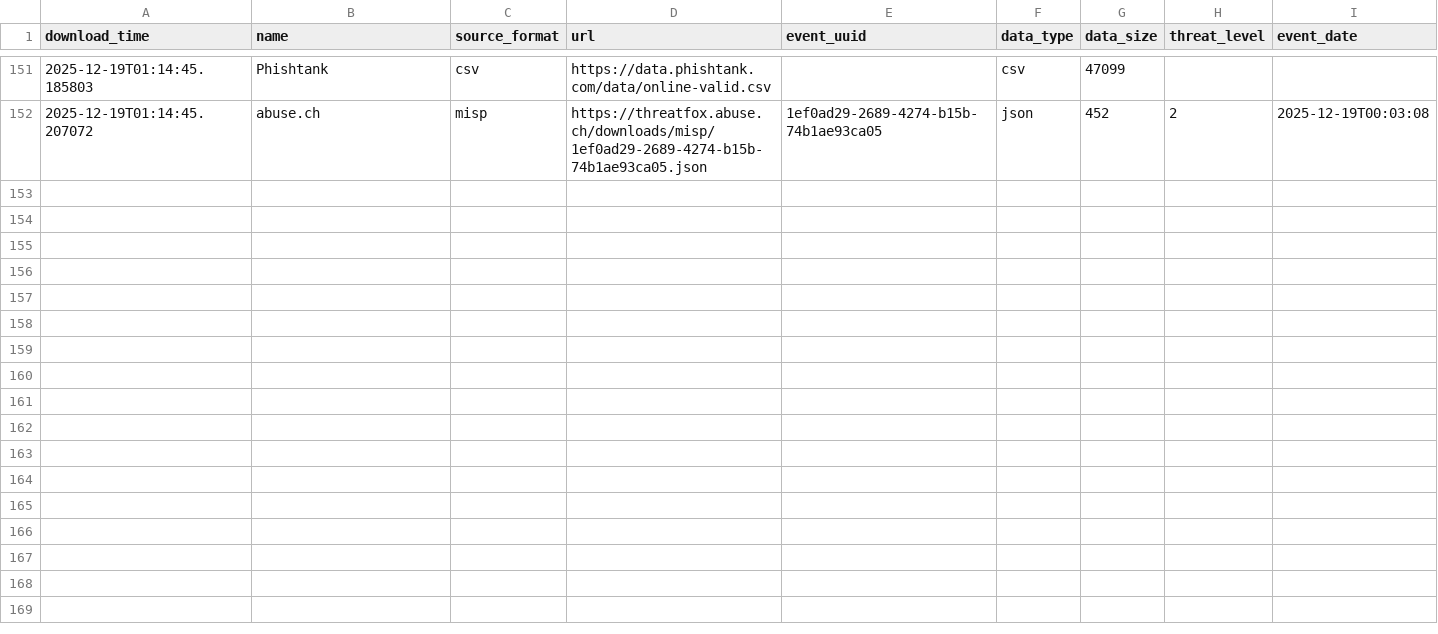
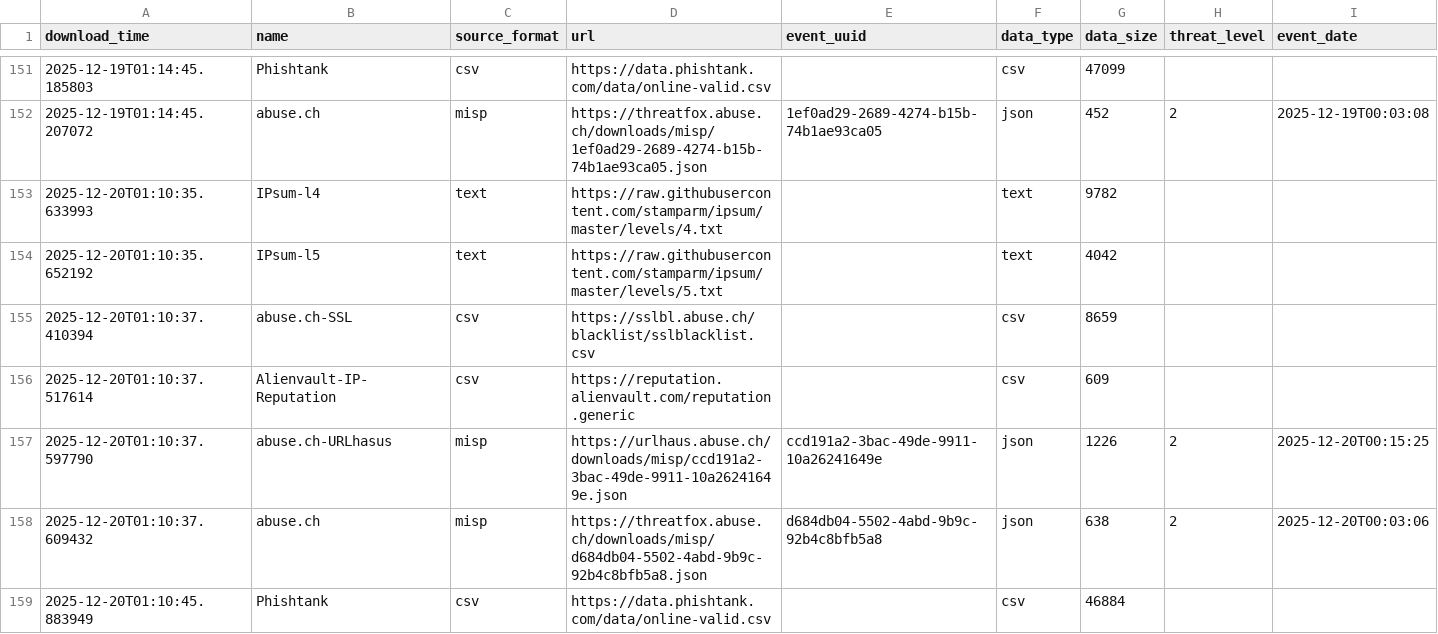
Before and after one commit to vuln000/FinalThreatFeed, a CSV file: output/describe_file.csv, drawn as a sheet; only a part is shown, gaps mark what is left out; the diff names each change by its address in the sheet, - before the commit and + after, or states it on an @@ line.

```diff
--- a/output/describe_file.csv
+++ b/output/describe_file.csv
+row 153: 2025-12-20T01:10:35.633993 | IPsum-l4 | text | https://raw.githubusercontent.com/stamparm/ipsum/master/levels/4.txt |  | text | 9782
+row 154: 2025-12-20T01:10:35.652192 | IPsum-l5 | text | https://raw.githubusercontent.com/stamparm/ipsum/master/levels/5.txt |  | text | 4042
+row 155: 2025-12-20T01:10:37.410394 | abuse.ch-SSL | csv | https://sslbl.abuse.ch/blacklist/sslblacklist.csv |  | csv | 8659
+row 156: 2025-12-20T01:10:37.517614 | Alienvault-IP-Reputation | csv | https://reputation.alienvault.com/reputation.generic |  | csv | 609
+row 157: 2025-12-20T01:10:37.597790 | abuse.ch-URLhasus | misp | https://urlhaus.abuse.ch/downloads/misp/ccd191a2-3bac-49de-9911-10a26241649e.json | ccd191a2-3bac-49de-9911-10a26241649e | json | 1226 | 2 | 2025-12-20T00:15:25
+row 158: 2025-12-20T01:10:37.609432 | abuse.ch | misp | https://threatfox.abuse.ch/downloads/misp/d684db04-5502-4abd-9b9c-92b4c8bfb5a8.json | d684db04-5502-4abd-9b9c-92b4c8bfb5a8 | json | 638 | 2 | 2025-12-20T00:03:06
+row 159: 2025-12-20T01:10:45.883949 | Phishtank | csv | https://data.phishtank.com/data/online-valid.csv |  | csv | 46884
```
Also changed, not shown: 1 other file.
